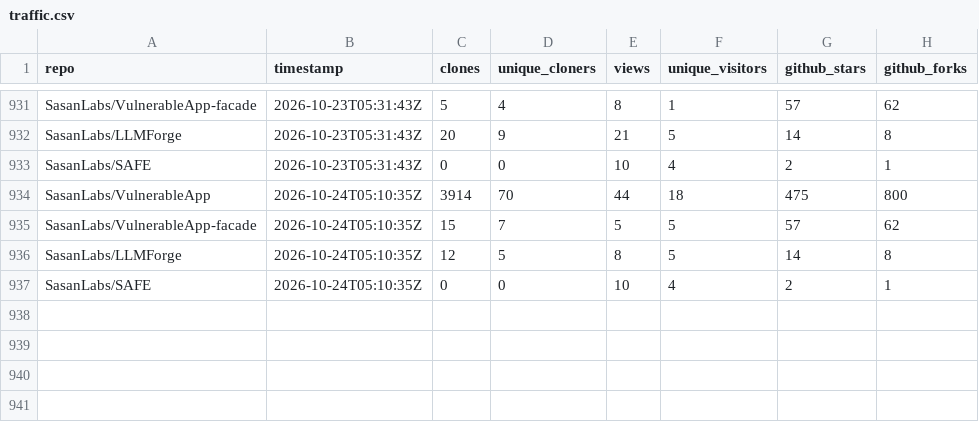
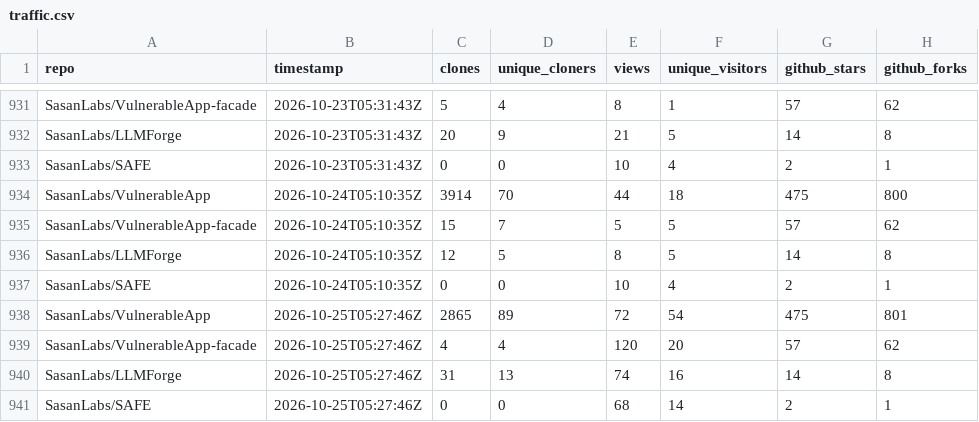
Before and after one commit to SasanLabs/VulnerableApp, a CSV file: metrics/traffic.csv, drawn as a sheet; only a part is shown, gaps mark what is left out.

Commit message:
Update multi-repo traffic metrics (2026-10-25T05:27:52Z)

```diff
--- a/metrics/traffic.csv
+++ b/metrics/traffic.csv
@@ -937 +937,5 @@ SasanLabs/LLMForge,2026-10-24T05:10:35Z,12,5,8,5,14,8
 SasanLabs/SAFE,2026-10-24T05:10:35Z,0,0,10,4,2,1
+SasanLabs/VulnerableApp,2026-10-25T05:27:46Z,2865,89,72,54,475,801
+SasanLabs/VulnerableApp-facade,2026-10-25T05:27:46Z,4,4,120,20,57,62
+SasanLabs/LLMForge,2026-10-25T05:27:46Z,31,13,74,16,14,8
+SasanLabs/SAFE,2026-10-25T05:27:46Z,0,0,68,14,2,1
```
Also changed, not shown: metrics/docker.csv, metrics/referrers.csv.
